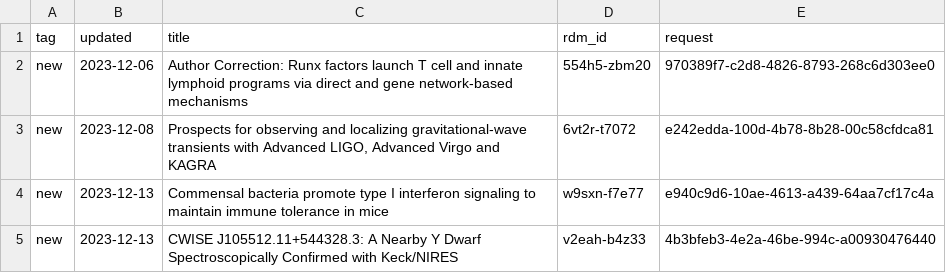
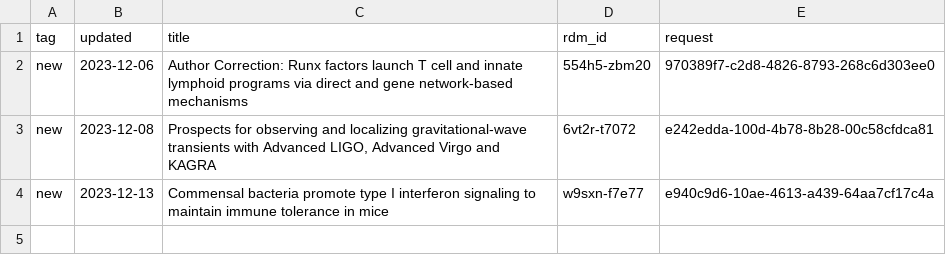
Before and after one commit to caltechlibrary/irdm-queue-portal, a CSV file: queue.csv, drawn as a sheet; the diff names each change by its address in the sheet, - before the commit and + after, or states it on an @@ line.

Commit message:
New data harvest

```diff
--- a/queue.csv
+++ b/queue.csv
-row 5: new | 2023-12-13 | CWISE J105512.11+544328.3: A Nearby Y Dwarf Spectroscopically Confirmed with Keck/NIRES | v2eah-b4z33 | 4b3bfeb3-4e2a-46be-994c-a00930476440
```
